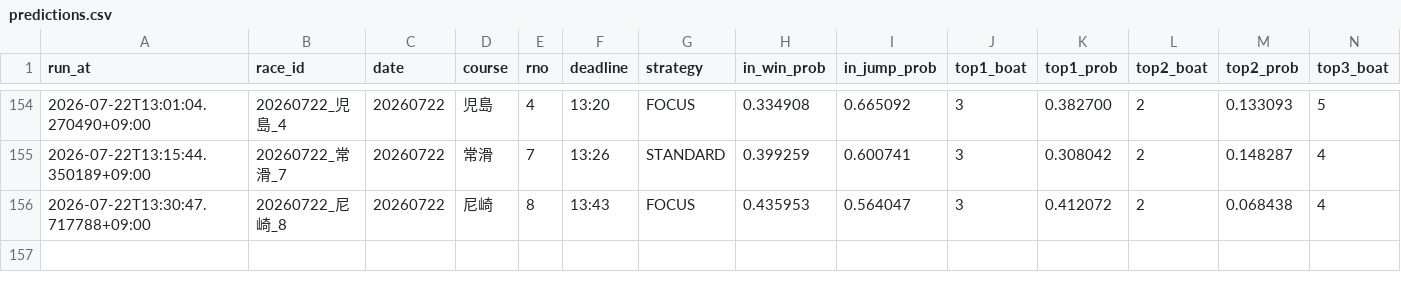
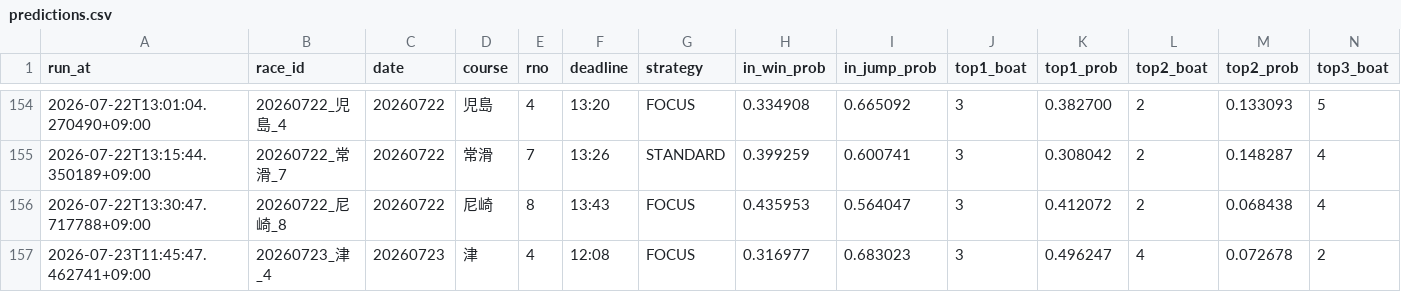
Before and after one commit to kibidanngo3/boatrace_bot, a CSV file: predictions.csv, drawn as a sheet; only a part is shown, gaps mark what is left out; rows hold the shown columns only; the diff names each change by its address in the sheet, - before the commit and + after, or states it on an @@ line.

```diff
--- a/predictions.csv
+++ b/predictions.csv
+row 157: 2026-07-23T11:45:47.462741+09:00 | 20260723_津_4 | 20260723 | 津 | 4 | 12:08 | FOCUS | 0.316977 | 0.683023 | 3 | 0.496247 | 4 | 0.072678 | 2
```
Also changed, not shown: 2 other files.
